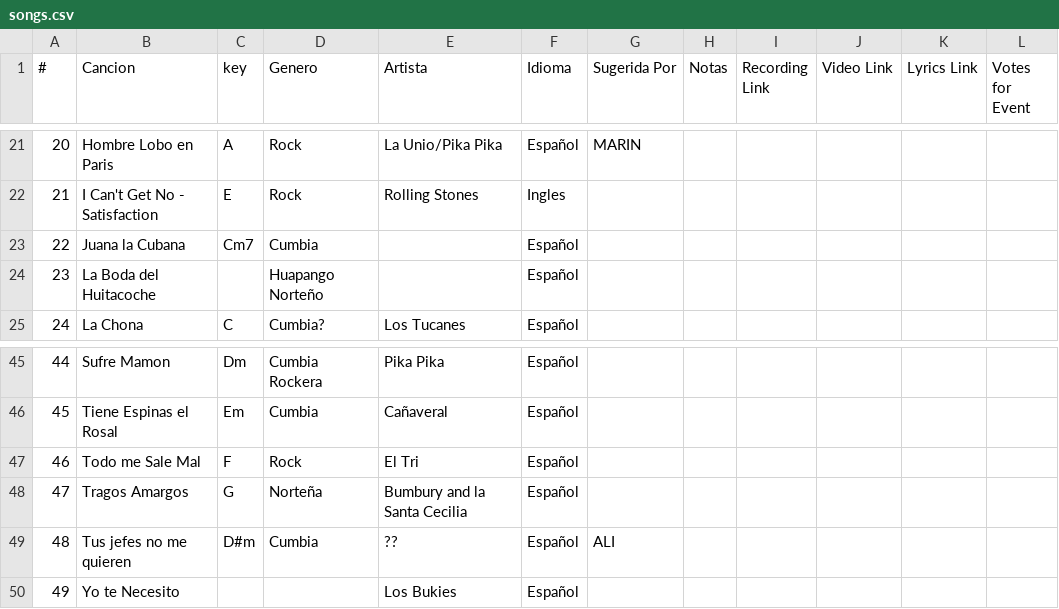
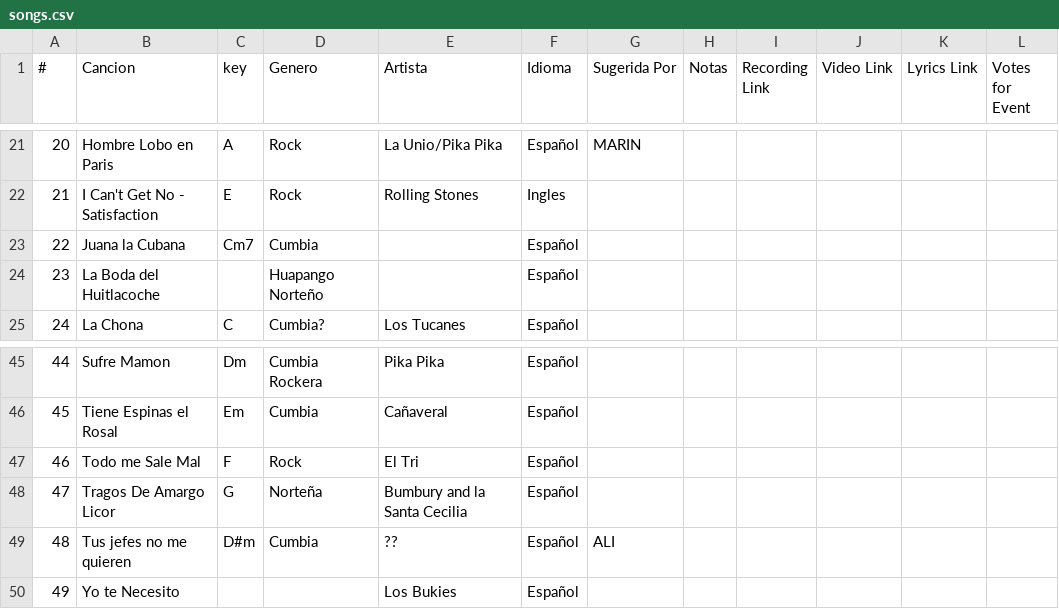
Before and after one commit to Rivanmamsncom/pikapika-band, a CSV file: songs.csv, drawn as a sheet; only a part is shown, gaps mark what is left out; the diff names each change by its address in the sheet, - before the commit and + after, or states it on an @@ line.

Commit message:
Update songs.csv

```diff
--- a/songs.csv
+++ b/songs.csv
-B24 (Cancion): La Boda del Huitacoche
+B24 (Cancion): La Boda del Huitlacoche
-B48 (Cancion): Tragos Amargos
+B48 (Cancion): Tragos De Amargo Licor
```
